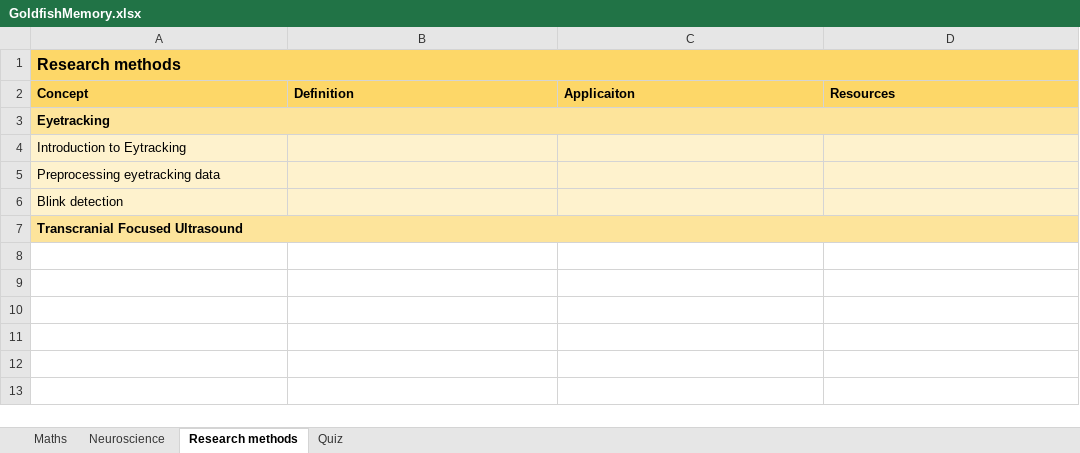
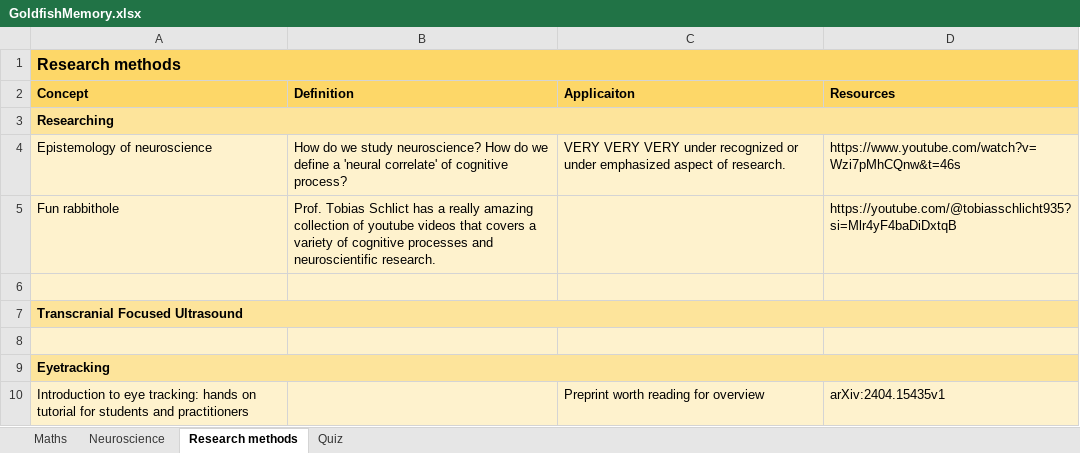
Before and after one commit to manjukashika/manjukashika.github.io, an Excel workbook: GoldfishMemory.xlsx, sheet Research methods, drawn as a sheet; values as stored, in another font and other column widths than the file's, no borders; removed rows and columns are numbered as before the commit, all else as after; the diff names each change by its address in the sheet, - before the commit and + after, or states it on an @@ line.

Commit message:
Update website and study notes

```diff
--- a/GoldfishMemory.xlsx (sheet Research methods)
+++ b/GoldfishMemory.xlsx (sheet Research methods)
+row 3: Researching
+row 4: Epistemology of neuroscience | How do we study neuroscience? How do we define a 'neural correlate' of cognitive process? | VERY VERY VERY under recognized or under emphasized aspect of research. | https://www.youtube.com/watch?v=Wzi7pMhCQnw&t=46s
+row 5: Fun rabbithole | Prof. Tobias Schlict has a really amazing collection of youtube videos that covers a variety of cognitive processes and neuroscientific research. |  | https://youtube.com/@tobiasschlicht935?si=Mlr4yF4baDiDxtqB
+row 6: (empty)
+row 8: (empty)
-row 4: Introduction to Eytracking
-row 5: Preprocessing eyetracking data
-row 6: Blink detection
+row 10: Introduction to eye tracking: hands on tutorial for students and practitioners |  | Preprint worth reading for overview | arXiv:2404.15435v1
```
Also changed, not shown: sheet Maths, sheet Quiz, sheet Neuroscience, curriculum.xlsx, 4 other files.
